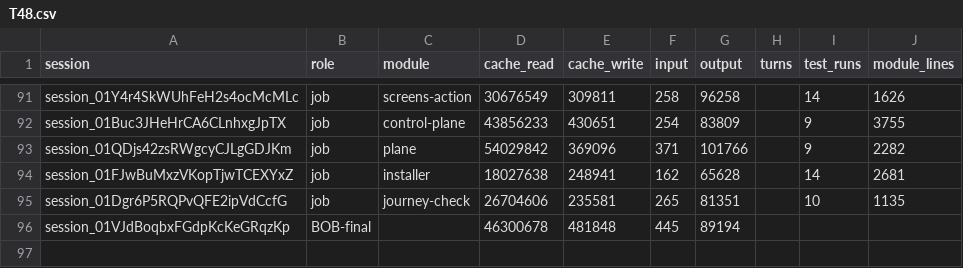
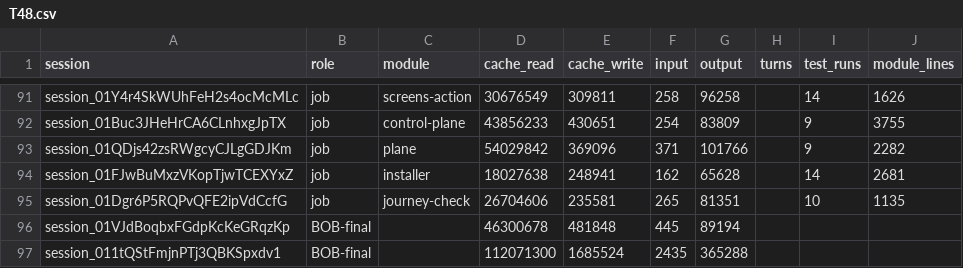
Before and after one commit to believeinoakland/bio, a CSV file: build/metrics/T48.csv, drawn as a sheet; only a part is shown, gaps mark what is left out; the diff names each change by its address in the sheet, - before the commit and + after, or states it on an @@ line.

```diff
--- a/build/metrics/T48.csv
+++ b/build/metrics/T48.csv
+row 97: session_011tQStFmjnPTj3QBKSpxdv1 | BOB-final |  | 112071300 | 1685524 | 2435 | 365288
```
Also changed, not shown: 2 other files.
